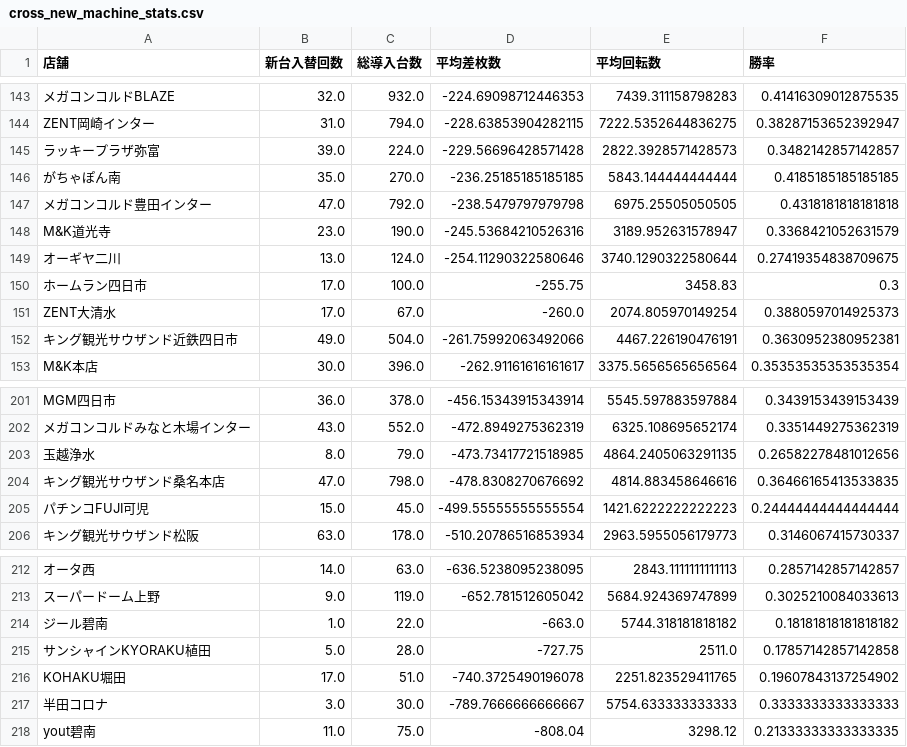
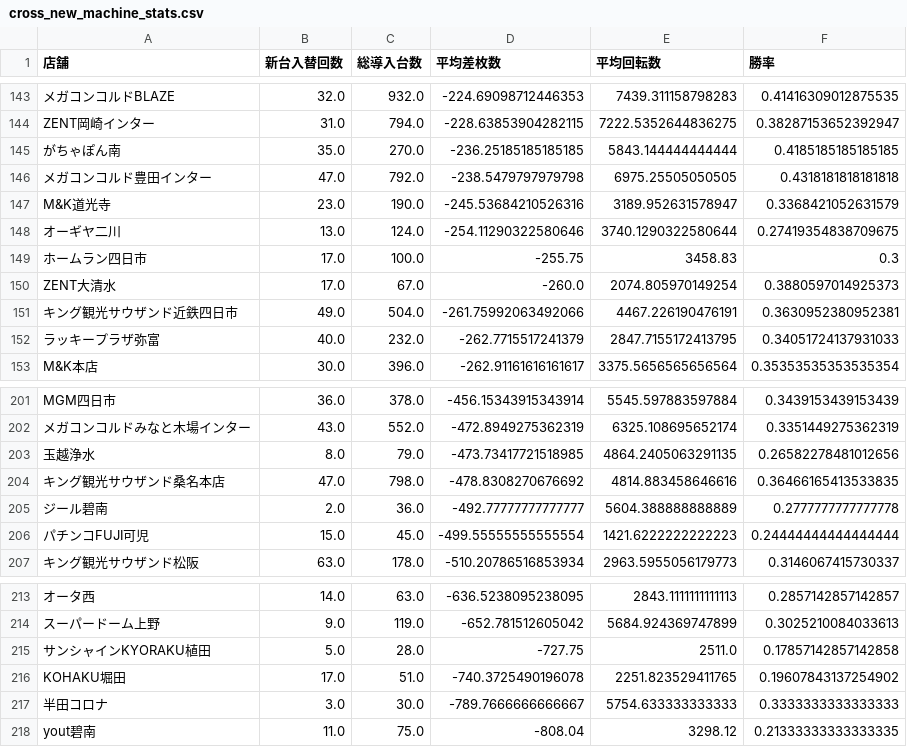
Before and after one commit to sak120308250908-ai/Slot-Data-Analyze-Pro, a CSV file: cross_new_machine_stats.csv, drawn as a sheet; only a part is shown, gaps mark what is left out; removed rows and columns are numbered as before the commit, all else as after; the diff covers the shown part only; the diff names each change by its address in the sheet, - before the commit and + after, or states it on an @@ line.

```diff
--- a/cross_new_machine_stats.csv
+++ b/cross_new_machine_stats.csv
-row 145: ラッキープラザ弥富 | 39.0 | 224.0 | -229.56696428571428 | 2822.3928571428573 | 0.3482142857142857
+row 152: ラッキープラザ弥富 | 40.0 | 232.0 | -262.7715517241379 | 2847.7155172413795 | 0.34051724137931033
+row 205: ジール碧南 | 2.0 | 36.0 | -492.77777777777777 | 5604.388888888889 | 0.2777777777777778
-row 214: ジール碧南 | 1.0 | 22.0 | -663.0 | 5744.318181818182 | 0.18181818181818182
```
Also changed, not shown: 3 added rows and 3 removed rows elsewhere in this file, 4 other files.
